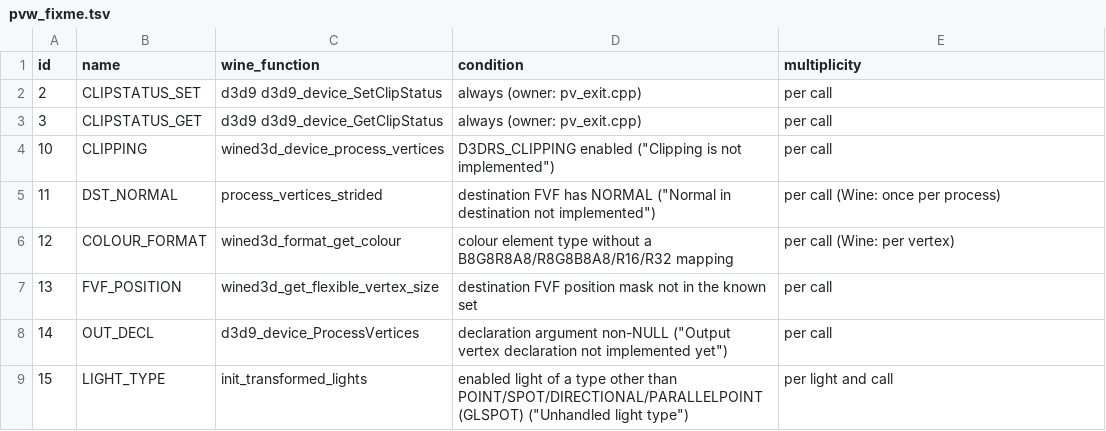
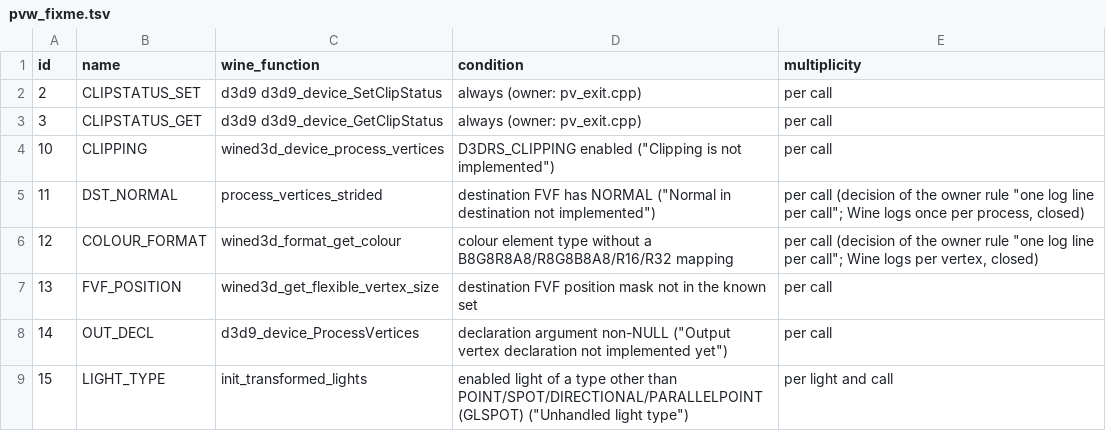
Before and after one commit to toadharvard/nx-agent, a TSV file: ports/fnv-nx/render/d3d9/dev/pvw_fixme.tsv, drawn as a sheet.

```diff
--- a/ports/fnv-nx/render/d3d9/dev/pvw_fixme.tsv
+++ b/ports/fnv-nx/render/d3d9/dev/pvw_fixme.tsv
@@ -4,4 +4,4 @@ id	name	wine_function	condition	multiplicity
 10	CLIPPING	wined3d_device_process_vertices	D3DRS_CLIPPING enabled ("Clipping is not implemented")	per call
-11	DST_NORMAL	process_vertices_strided	destination FVF has NORMAL ("Normal in destination not implemented")	per call (Wine: once per process)
-12	COLOUR_FORMAT	wined3d_format_get_colour	colour element type without a B8G8R8A8/R8G8B8A8/R16/R32 mapping	per call (Wine: per vertex)
+11	DST_NORMAL	process_vertices_strided	destination FVF has NORMAL ("Normal in destination not implemented")	per call (decision of the owner rule "one log line per call"; Wine logs once per process, closed)
+12	COLOUR_FORMAT	wined3d_format_get_colour	colour element type without a B8G8R8A8/R8G8B8A8/R16/R32 mapping	per call (decision of the owner rule "one log line per call"; Wine logs per vertex, closed)
 13	FVF_POSITION	wined3d_get_flexible_vertex_size	destination FVF position mask not in the known set	per call
```
Also changed, not shown: 3 other files.
